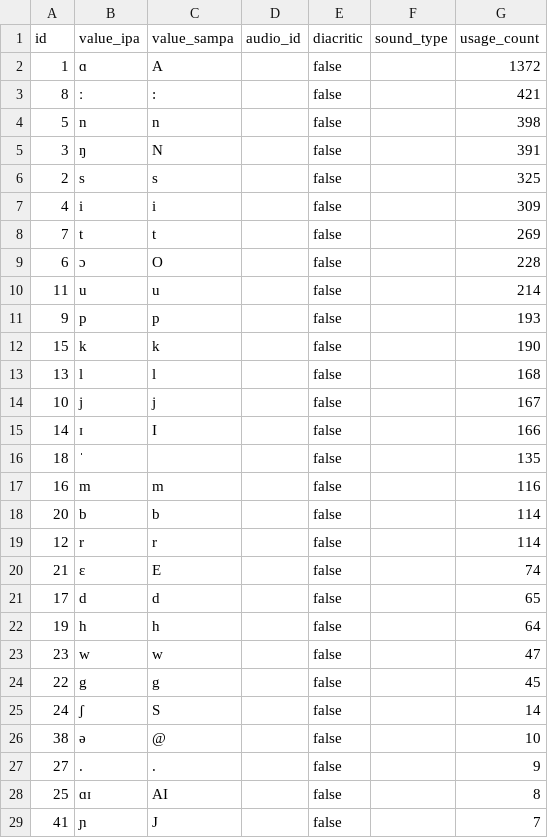
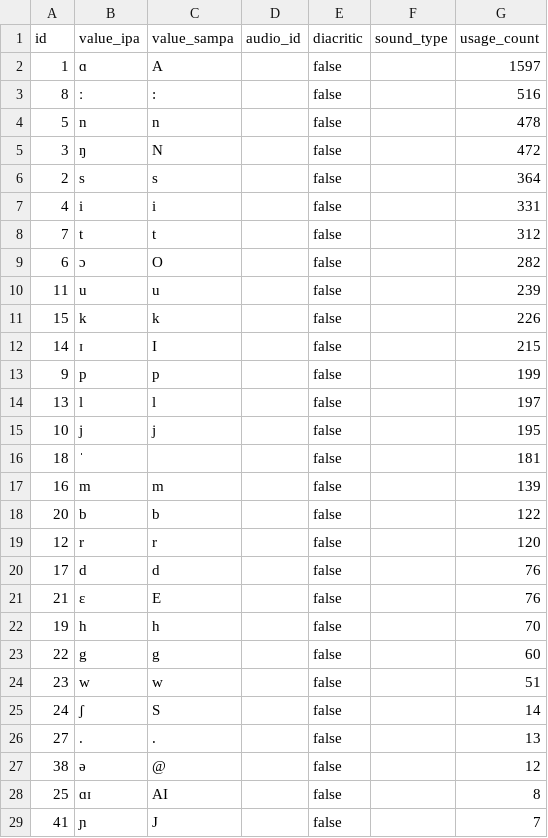
Before and after one commit to elimu-ai/webapp, a CSV file: src/main/resources/db/content_TEST/fil/allophones.csv, drawn as a sheet; only a part is shown; the diff covers the shown part only.

```diff
--- a/src/main/resources/db/content_TEST/fil/allophones.csv
+++ b/src/main/resources/db/content_TEST/fil/allophones.csv
@@ -1,28 +1,28 @@
 id,value_ipa,value_sampa,audio_id,diacritic,sound_type,usage_count
-1,ɑ,A,,false,,1372
-8,ː,:,,false,,421
-5,n,n,,false,,398
-3,ŋ,N,,false,,391
-2,s,s,,false,,325
-4,i,i,,false,,309
-7,t,t,,false,,269
-6,ɔ,O,,false,,228
-11,u,u,,false,,214
-9,p,p,,false,,193
-15,k,k,,false,,190
-13,l,l,,false,,168
-10,j,j,,false,,167
-14,ɪ,I,,false,,166
-18,ˈ,,,false,,135
-16,m,m,,false,,116
-20,b,b,,false,,114
-12,r,r,,false,,114
-21,ɛ,E,,false,,74
-17,d,d,,false,,65
-19,h,h,,false,,64
-23,w,w,,false,,47
-22,g,g,,false,,45
+1,ɑ,A,,false,,1597
+8,ː,:,,false,,516
+5,n,n,,false,,478
+3,ŋ,N,,false,,472
+2,s,s,,false,,364
+4,i,i,,false,,331
+7,t,t,,false,,312
+6,ɔ,O,,false,,282
+11,u,u,,false,,239
+15,k,k,,false,,226
+14,ɪ,I,,false,,215
+9,p,p,,false,,199
+13,l,l,,false,,197
+10,j,j,,false,,195
+18,ˈ,,,false,,181
+16,m,m,,false,,139
+20,b,b,,false,,122
+12,r,r,,false,,120
+17,d,d,,false,,76
+21,ɛ,E,,false,,76
+19,h,h,,false,,70
+22,g,g,,false,,60
+23,w,w,,false,,51
 24,ʃ,S,,false,,14
-38,ə,@,,false,,10
-27,.,.,,false,,9
+27,.,.,,false,,13
+38,ə,@,,false,,12
 25,ɑɪ,AI,,false,,8
```
Also changed, not shown: 1 edited cell elsewhere in this file, src/main/resources/db/content_TEST/fil/emojis.csv, src/main/resources/db/content_TEST/fil/images.csv, 3 other files.
